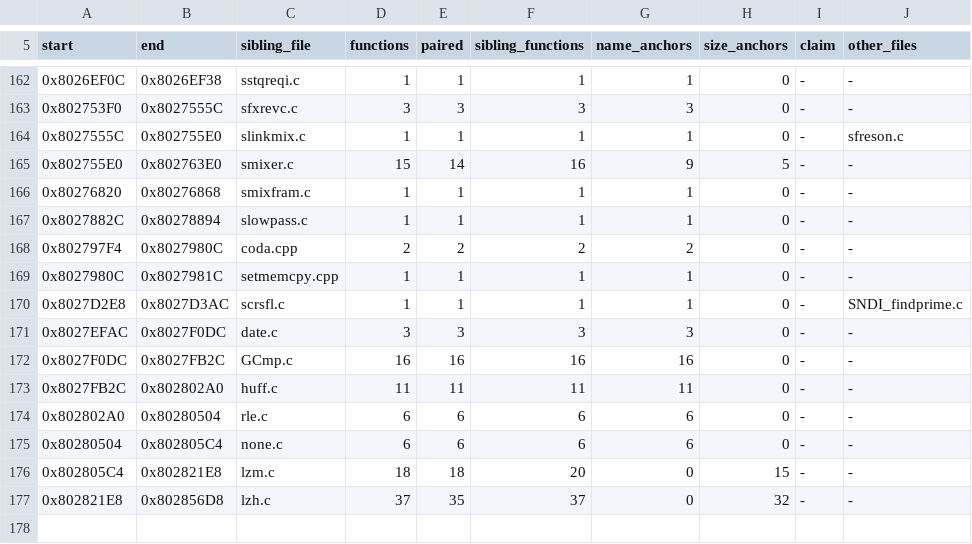
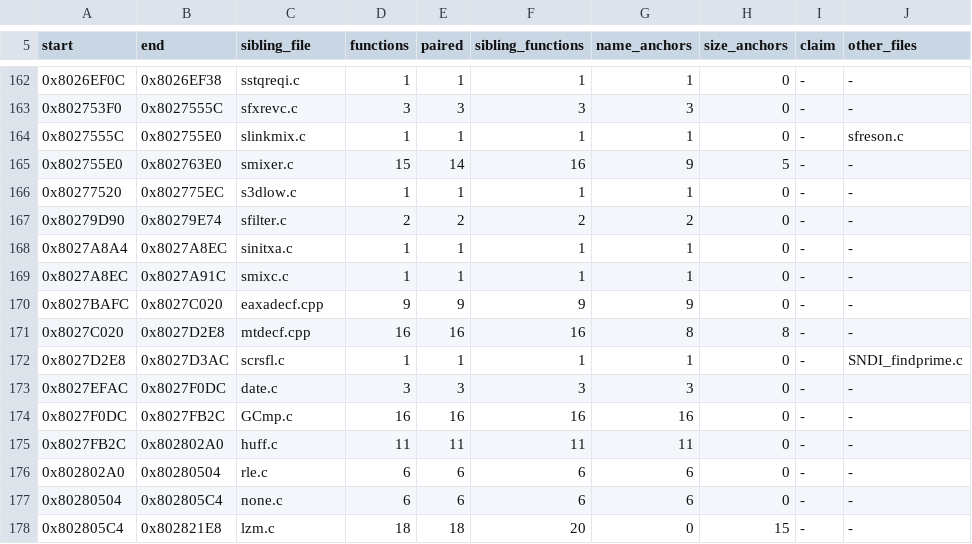
Before and after one commit to Tokaroy/nflstreet2, a TSV file: config/GN7E69-rev0/boundaries/units.tsv, drawn as a sheet; only a part is shown, gaps mark what is left out; the shorter side is filled out with more unchanged rows.

```diff
--- a/config/GN7E69-rev0/boundaries/units.tsv
+++ b/config/GN7E69-rev0/boundaries/units.tsv
@@ -165,6 +165,8 @@ start	end	sibling_file	functions	paired	sibling_functions	name_anchors	size_anch
 0x802755E0	0x802763E0	smixer.c	15	14	16	9	5	-	-
-0x80276820	0x80276868	smixfram.c	1	1	1	1	0	-	-
-0x8027882C	0x80278894	slowpass.c	1	1	1	1	0	-	-
-0x802797F4	0x8027980C	coda.cpp	2	2	2	2	0	-	-
-0x8027980C	0x8027981C	setmemcpy.cpp	1	1	1	1	0	-	-
+0x80277520	0x802775EC	s3dlow.c	1	1	1	1	0	-	-
+0x80279D90	0x80279E74	sfilter.c	2	2	2	2	0	-	-
+0x8027A8A4	0x8027A8EC	sinitxa.c	1	1	1	1	0	-	-
+0x8027A8EC	0x8027A91C	smixc.c	1	1	1	1	0	-	-
+0x8027BAFC	0x8027C020	eaxadecf.cpp	9	9	9	9	0	-	-
+0x8027C020	0x8027D2E8	mtdecf.cpp	16	16	16	8	8	-	-
 0x8027D2E8	0x8027D3AC	scrsfl.c	1	1	1	1	0	-	SNDI_findprime.c
```
Also changed, not shown: config/GN7E69-rev0/boundaries/edges.tsv, config/GN7E69-rev0/boundaries/names.tsv, 2 other files.
